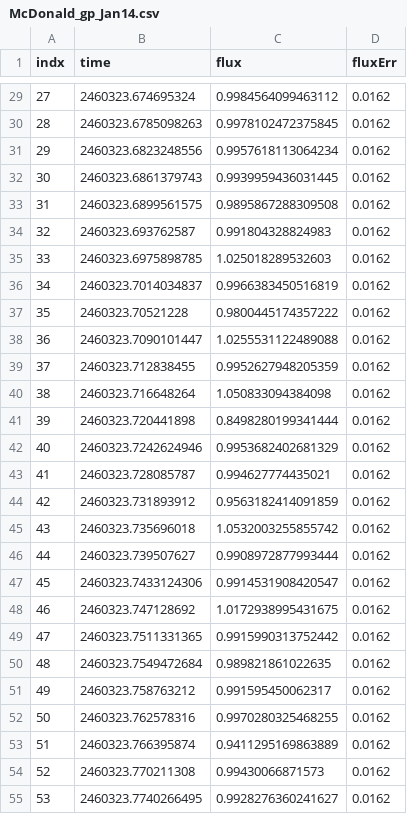
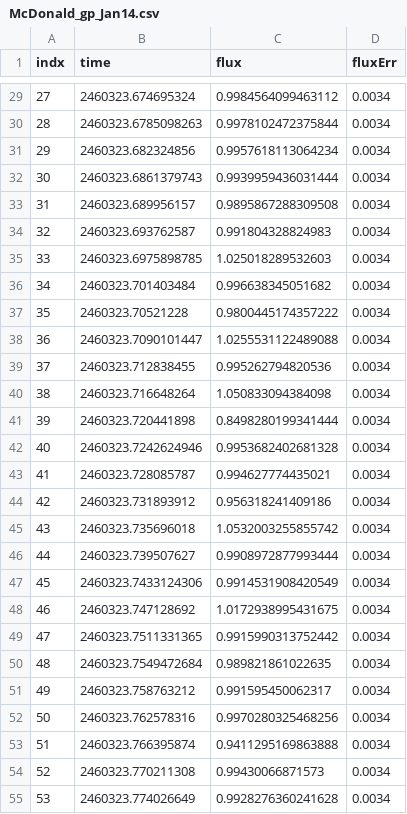
Before and after one commit to madysonb/discovery_resources, a CSV file: LCs/McDonald_gp_Jan14.csv, drawn as a sheet; only a part is shown, gaps mark what is left out; the diff covers the shown part only.

```diff
--- a/LCs/McDonald_gp_Jan14.csv
+++ b/LCs/McDonald_gp_Jan14.csv
@@ -29,27 +29,27 @@ indx,time,flux,fluxErr
-27,2460323.674695324,0.9984564099463112,0.0162
-28,2460323.6785098263,0.9978102472375845,0.0162
-29,2460323.6823248556,0.9957618113064234,0.0162
-30,2460323.6861379743,0.9939959436031445,0.0162
-31,2460323.6899561575,0.9895867288309508,0.0162
-32,2460323.693762587,0.991804328824983,0.0162
-33,2460323.6975898785,1.025018289532603,0.0162
-34,2460323.7014034837,0.9966383450516819,0.0162
-35,2460323.70521228,0.9800445174357222,0.0162
-36,2460323.7090101447,1.0255531122489088,0.0162
-37,2460323.712838455,0.9952627948205359,0.0162
-38,2460323.716648264,1.050833094384098,0.0162
-39,2460323.720441898,0.8498280199341444,0.0162
-40,2460323.7242624946,0.9953682402681329,0.0162
-41,2460323.728085787,0.994627774435021,0.0162
-42,2460323.731893912,0.9563182414091859,0.0162
-43,2460323.735696018,1.0532003255855742,0.0162
-44,2460323.739507627,0.9908972877993444,0.0162
-45,2460323.7433124306,0.9914531908420547,0.0162
-46,2460323.747128692,1.0172938995431675,0.0162
-47,2460323.7511331365,0.9915990313752442,0.0162
-48,2460323.7549472684,0.989821861022635,0.0162
-49,2460323.758763212,0.991595450062317,0.0162
-50,2460323.762578316,0.9970280325468255,0.0162
-51,2460323.766395874,0.9411295169863889,0.0162
-52,2460323.770211308,0.99430066871573,0.0162
-53,2460323.7740266495,0.9928276360241627,0.0162
+27,2460323.674695324,0.9984564099463112,0.0034
+28,2460323.6785098263,0.9978102472375844,0.0034
+29,2460323.682324856,0.9957618113064234,0.0034
+30,2460323.6861379743,0.9939959436031444,0.0034
+31,2460323.689956157,0.9895867288309508,0.0034
+32,2460323.693762587,0.991804328824983,0.0034
+33,2460323.6975898785,1.025018289532603,0.0034
+34,2460323.701403484,0.996638345051682,0.0034
+35,2460323.70521228,0.9800445174357222,0.0034
+36,2460323.7090101447,1.0255531122489088,0.0034
+37,2460323.712838455,0.995262794820536,0.0034
+38,2460323.716648264,1.050833094384098,0.0034
+39,2460323.720441898,0.8498280199341444,0.0034
+40,2460323.7242624946,0.9953682402681328,0.0034
+41,2460323.728085787,0.994627774435021,0.0034
+42,2460323.731893912,0.956318241409186,0.0034
+43,2460323.735696018,1.0532003255855742,0.0034
+44,2460323.739507627,0.9908972877993444,0.0034
+45,2460323.7433124306,0.9914531908420549,0.0034
+46,2460323.747128692,1.0172938995431675,0.0034
+47,2460323.7511331365,0.9915990313752442,0.0034
+48,2460323.7549472684,0.989821861022635,0.0034
+49,2460323.758763212,0.991595450062317,0.0034
+50,2460323.762578316,0.9970280325468256,0.0034
+51,2460323.766395874,0.9411295169863888,0.0034
+52,2460323.770211308,0.99430066871573,0.0034
+53,2460323.774026649,0.9928276360241628,0.0034
```
Also changed, not shown: 58 edited cells elsewhere in this file, 1 other file.
